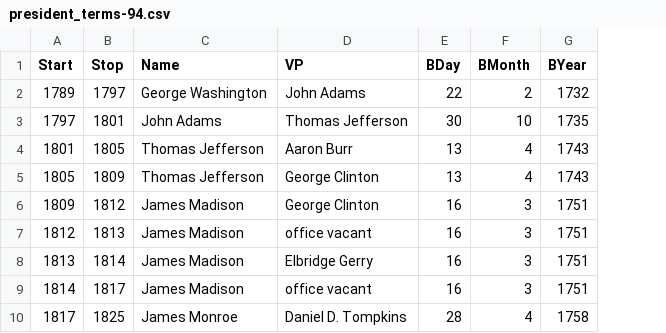
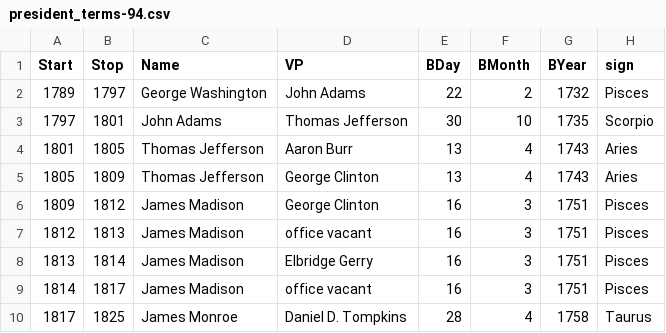
Before and after one commit to Bgrlgymnast/the-a-team, a CSV file: president_terms-94.csv, drawn as a sheet; only a part is shown; the diff names each change by its address in the sheet, - before the commit and + after, or states it on an @@ line.

```diff
--- a/president_terms-94.csv
+++ b/president_terms-94.csv
+column H (sign), rows 2-10: Pisces | Scorpio | Aries | Aries | Pisces | Pisces | Pisces | Pisces | Taurus
```
Also changed, not shown: dummy_df-94.csv, 9 other files.
